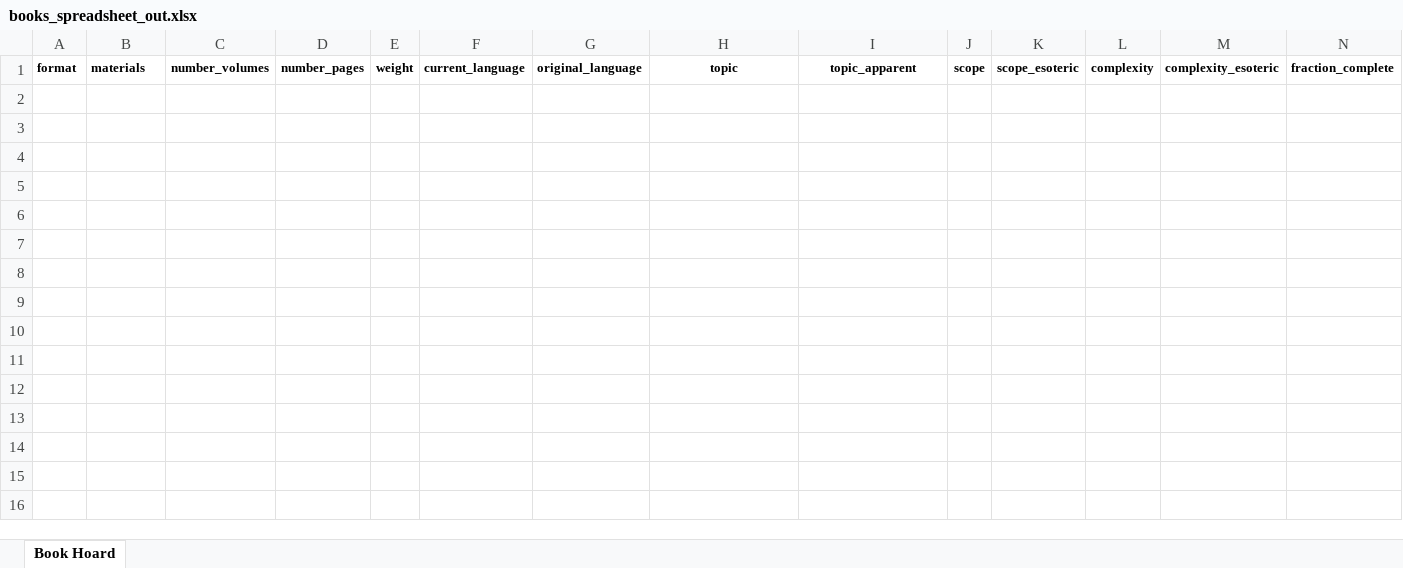
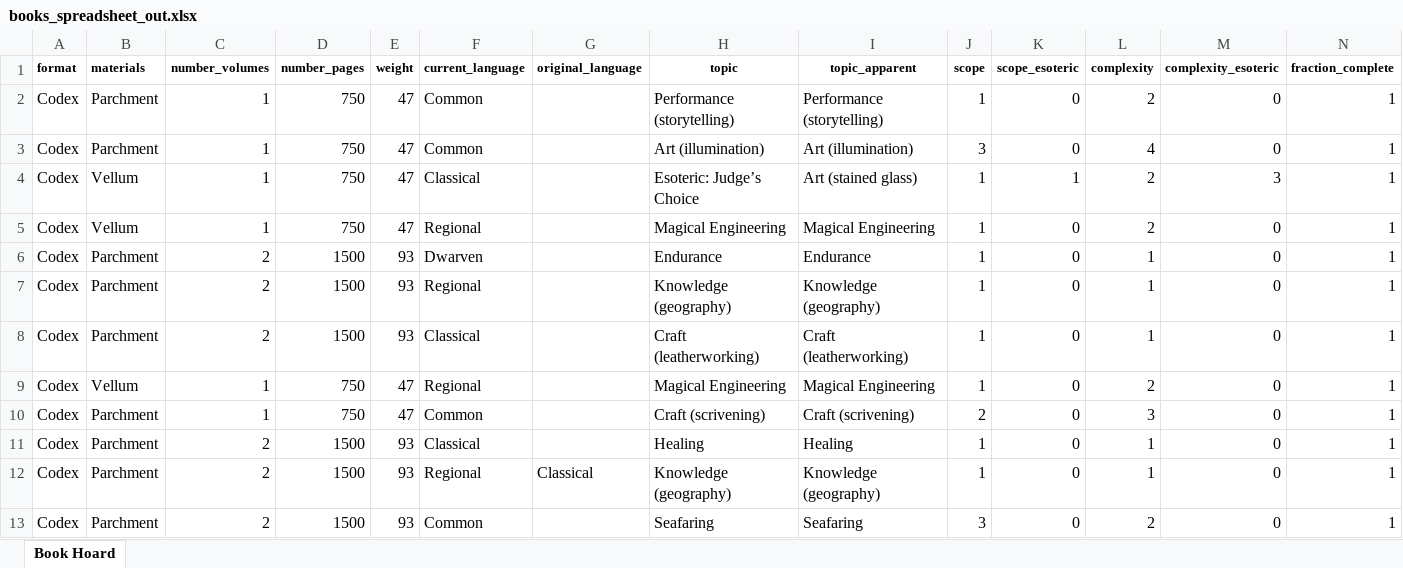
Before and after one commit to glsmith7/fantasy_books, an Excel workbook: books_spreadsheet_out.xlsx, sheet Book Hoard, drawn as a sheet; only a part is shown; values as stored, in another font and other column widths than the file's, no borders; rows hold the shown columns only; the diff names each change by its address in the sheet, - before the commit and + after, or states it on an @@ line.

```diff
--- a/books_spreadsheet_out.xlsx (sheet Book Hoard)
+++ b/books_spreadsheet_out.xlsx (sheet Book Hoard)
+row 2: Codex | Parchment | 1 | 750 | 47 | Common |  | Performance (storytelling) | Performance (storytelling) | 1 | 0 | 2 | 0 | 1
+row 3: Codex | Parchment | 1 | 750 | 47 | Common |  | Art (illumination) | Art (illumination) | 3 | 0 | 4 | 0 | 1
+row 4: Codex | Vellum | 1 | 750 | 47 | Classical |  | Esoteric: Judge’s Choice | Art (stained glass) | 1 | 1 | 2 | 3 | 1
+row 5: Codex | Vellum | 1 | 750 | 47 | Regional |  | Magical Engineering | Magical Engineering | 1 | 0 | 2 | 0 | 1
+row 6: Codex | Parchment | 2 | 1500 | 93 | Dwarven |  | Endurance | Endurance | 1 | 0 | 1 | 0 | 1
+row 7: Codex | Parchment | 2 | 1500 | 93 | Regional |  | Knowledge (geography) | Knowledge (geography) | 1 | 0 | 1 | 0 | 1
+row 8: Codex | Parchment | 2 | 1500 | 93 | Classical |  | Craft (leatherworking) | Craft (leatherworking) | 1 | 0 | 1 | 0 | 1
+row 9: Codex | Vellum | 1 | 750 | 47 | Regional |  | Magical Engineering | Magical Engineering | 1 | 0 | 2 | 0 | 1
+row 10: Codex | Parchment | 1 | 750 | 47 | Common |  | Craft (scrivening) | Craft (scrivening) | 2 | 0 | 3 | 0 | 1
+row 11: Codex | Parchment | 2 | 1500 | 93 | Classical |  | Healing | Healing | 1 | 0 | 1 | 0 | 1
+row 12: Codex | Parchment | 2 | 1500 | 93 | Regional | Classical | Knowledge (geography) | Knowledge (geography) | 1 | 0 | 1 | 0 | 1
+row 13: Codex | Parchment | 2 | 1500 | 93 | Common |  | Seafaring | Seafaring | 3 | 0 | 2 | 0 | 1
```
Also changed, not shown: master_fantasy_book_list.xlsx, 3 other files.
